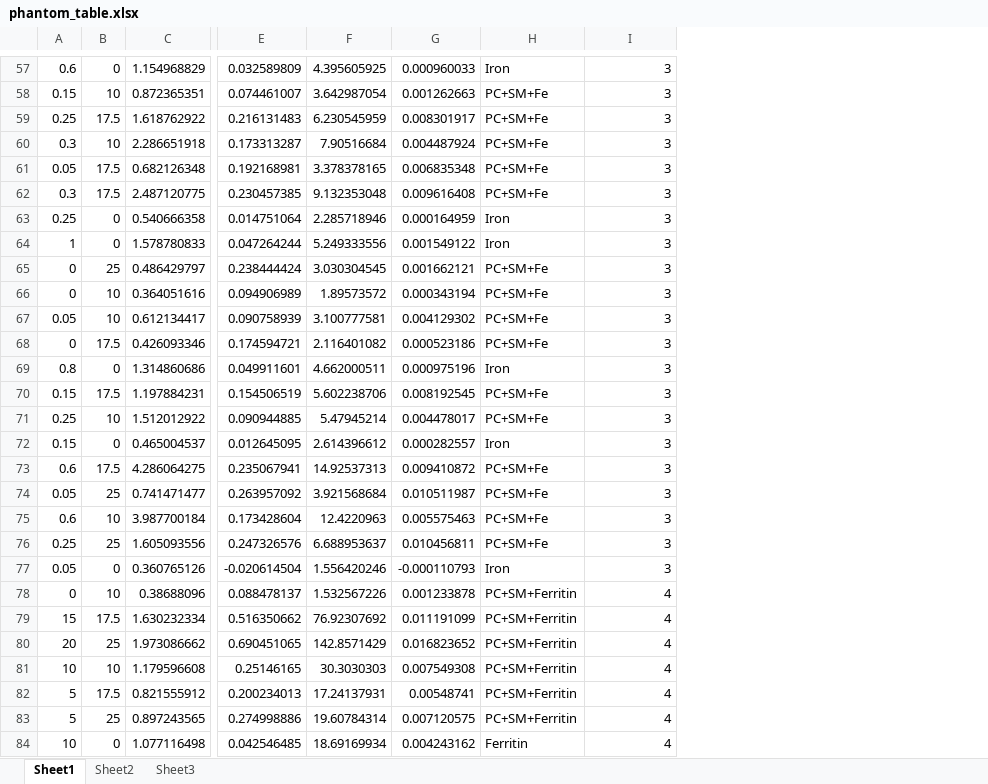
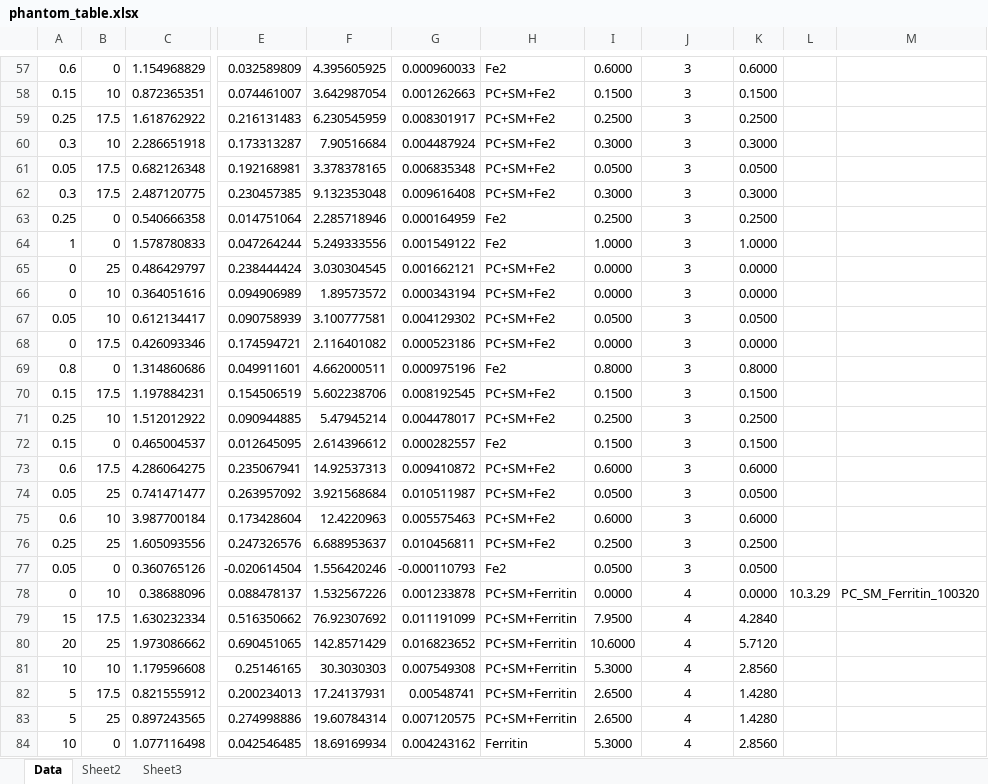
Before and after one commit to ShirlyEliezer/ELSC, an Excel workbook: phantom_table.xlsx, sheet Data, drawn as a sheet; only a part is shown, gaps mark what is left out; values as stored, in another font and other column widths than the file's, no borders; addresses are those after the commit; the diff covers the shown part only; the diff names each change by its address in the sheet, - before the commit and + after, or states it on an @@ line.

```diff
--- a/phantom_table.xlsx (sheet Data)
+++ b/phantom_table.xlsx (sheet Data)
-sheet tab: Sheet1
+sheet tab: Data
+column I, rows 57-84: 0.6000 | 0.1500 | 0.2500 | 0.3000 | 0.0500 | 0.3000 | 0.2500 | 1.0000 | 0.0000 | 0.0000 | 0.0500 | 0.0000 | 0.8000 | 0.1500 | 0.2500 | 0.1500 | 0.6000 | 0.0500 | 0.6000 | 0.2500 | 0.0500 | 0.0000 | 7.9500 | 10.6000 | 5.3000 | 2.6500 | 2.6500 | 5.3000
+column K, rows 57-84: 0.6000 | 0.1500 | 0.2500 | 0.3000 | 0.0500 | 0.3000 | 0.2500 | 1.0000 | 0.0000 | 0.0000 | 0.0500 | 0.0000 | 0.8000 | 0.1500 | 0.2500 | 0.1500 | 0.6000 | 0.0500 | 0.6000 | 0.2500 | 0.0500 | 0.0000 | 4.2840 | 5.7120 | 2.8560 | 1.4280 | 1.4280 | 2.8560
+column L, row 78: 10.3.29
+column M, row 78: PC_SM_Ferritin_100320
-H57: Iron
+H57: Fe2
-J57:J84 alignment: right
+J57:J84 alignment: center
-H58:H62: PC+SM+Fe
+H58:H62: PC+SM+Fe2
-H63:H64: Iron
+H63:H64: Fe2
-H65:H68: PC+SM+Fe
+H65:H68: PC+SM+Fe2
-H69: Iron
+H69: Fe2
-H70:H71: PC+SM+Fe
+H70:H71: PC+SM+Fe2
-H72: Iron
+H72: Fe2
-H73:H76: PC+SM+Fe
+H73:H76: PC+SM+Fe2
-H77: Iron
+H77: Fe2
```
Also changed, not shown: 85 added rows, 1 removed row, 55 edited cells and cell formats elsewhere in this sheet.
